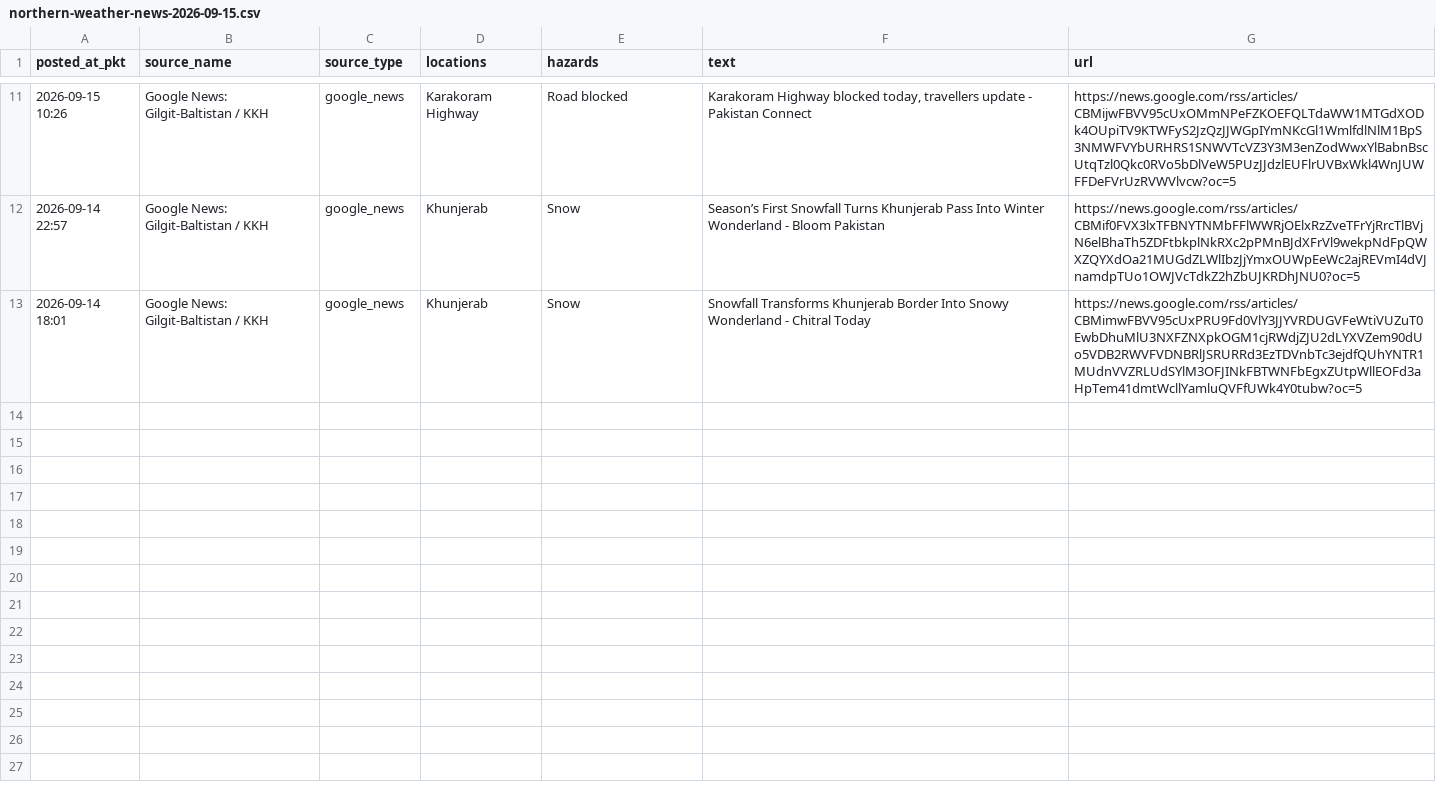
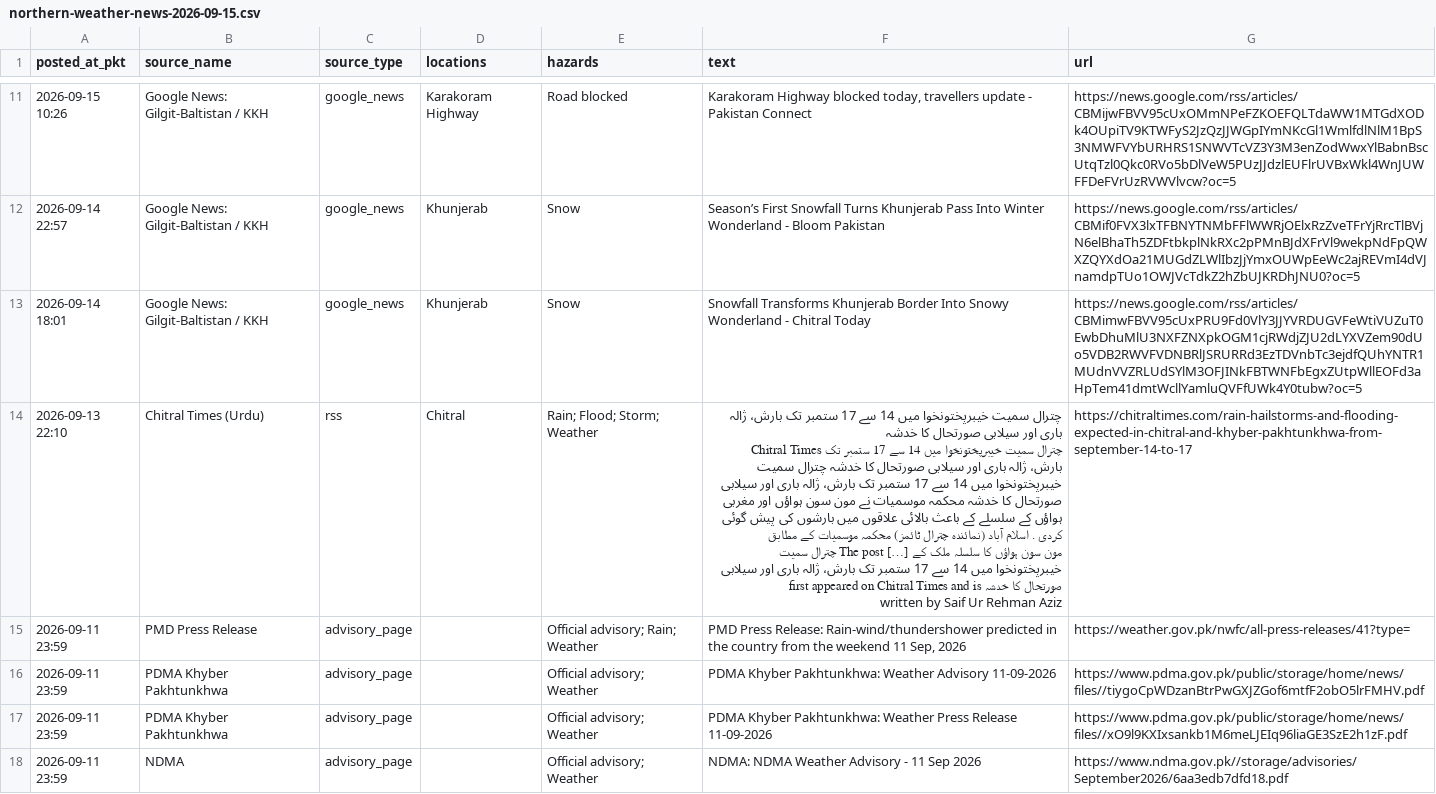
Before and after one commit to seKer-AGI/northern-news-monitor, a CSV file: data/northern-weather-news-2026-09-15.csv, drawn as a sheet; only a part is shown, gaps mark what is left out; ↵ is a line break in a cell; the diff names each change by its address in the sheet, - before the commit and + after, or states it on an @@ line.

```diff
--- a/data/northern-weather-news-2026-09-15.csv
+++ b/data/northern-weather-news-2026-09-15.csv
+row 14: 2026-09-13 22:10 | Chitral Times (Urdu) | rss | Chitral | Rain; Flood; Storm; Weather | چترال سمیت خیبرپختونخوا میں 14 سے 17 ستمبر تک بارش، ژالہ باری اور سیلابی صورتحال کا خدشہ ↵ Chitral Times چترال سمیت خیبرپختونخوا میں 14 سے 17 ستمبر تک بارش، ژالہ باری اور سیلابی صورتحال کا خدشہ چترال سمیت خیبرپختونخوا میں 14 سے 17 ستمبر تک بارش، ژالہ باری اور سیلابی صورتحال کا خدشہ محکمہ موسمیات نے مون سون ہواؤں اور مغربی ہواؤں کے سلسلے کے باعث بالائی علاقوں میں بارشوں کی پیش گوئی کردی . اسلام آباد (نمائندہ چترال ٹائمز) محکمہ موسمیات کے مطابق مون سون ہواؤں کا سلسلہ ملک کے […] The post چترال سمیت خیبرپختونخوا میں 14 سے 17 ستمبر تک بارش، ژالہ باری اور سیلابی صورتحال کا خدشہ first appeared on Chitral Times and is written by Saif Ur Rehman Aziz | https://chitraltimes.com/rain-hailstorms-and-flooding-expected-in-chitral-and-khyber-pakhtunkhwa-from-september-14-to-17
+row 15: 2026-09-11 23:59 | PMD Press Release | advisory_page |  | Official advisory; Rain; Weather | PMD Press Release: Rain-wind/thundershower predicted in the country from the weekend 11 Sep, 2026 | https://weather.gov.pk/nwfc/all-press-releases/41?type=
+row 16: 2026-09-11 23:59 | PDMA Khyber Pakhtunkhwa | advisory_page |  | Official advisory; Weather | PDMA Khyber Pakhtunkhwa: Weather Advisory 11-09-2026 | https://www.pdma.gov.pk/public/storage/home/news/files//tiygoCpWDzanBtrPwGXJZGof6mtfF2obO5lrFMHV.pdf
+row 17: 2026-09-11 23:59 | PDMA Khyber Pakhtunkhwa | advisory_page |  | Official advisory; Weather | PDMA Khyber Pakhtunkhwa: Weather Press Release 11-09-2026 | https://www.pdma.gov.pk/public/storage/home/news/files//xO9l9KXIxsankb1M6meLJEIq96liaGE3SzE2h1zF.pdf
+row 18: 2026-09-11 23:59 | NDMA | advisory_page |  | Official advisory; Weather | NDMA: NDMA Weather Advisory - 11 Sep 2026 | https://www.ndma.gov.pk//storage/advisories/September2026/6aa3edb7dfd18.pdf
```
Also changed, not shown: 12 other files.
